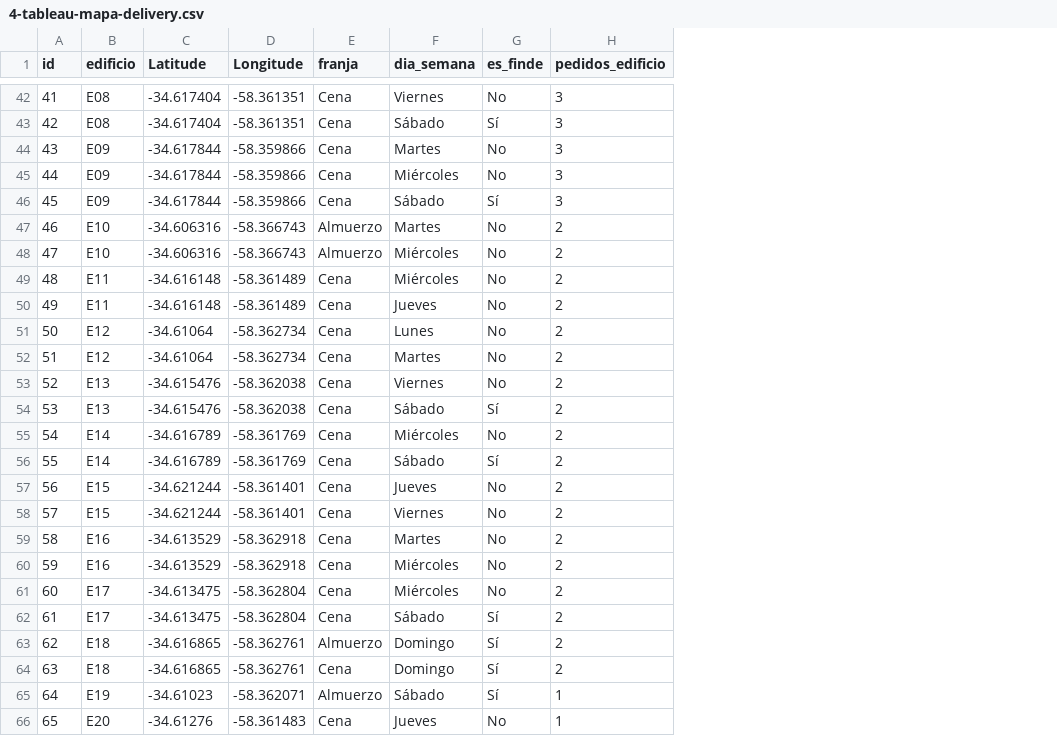
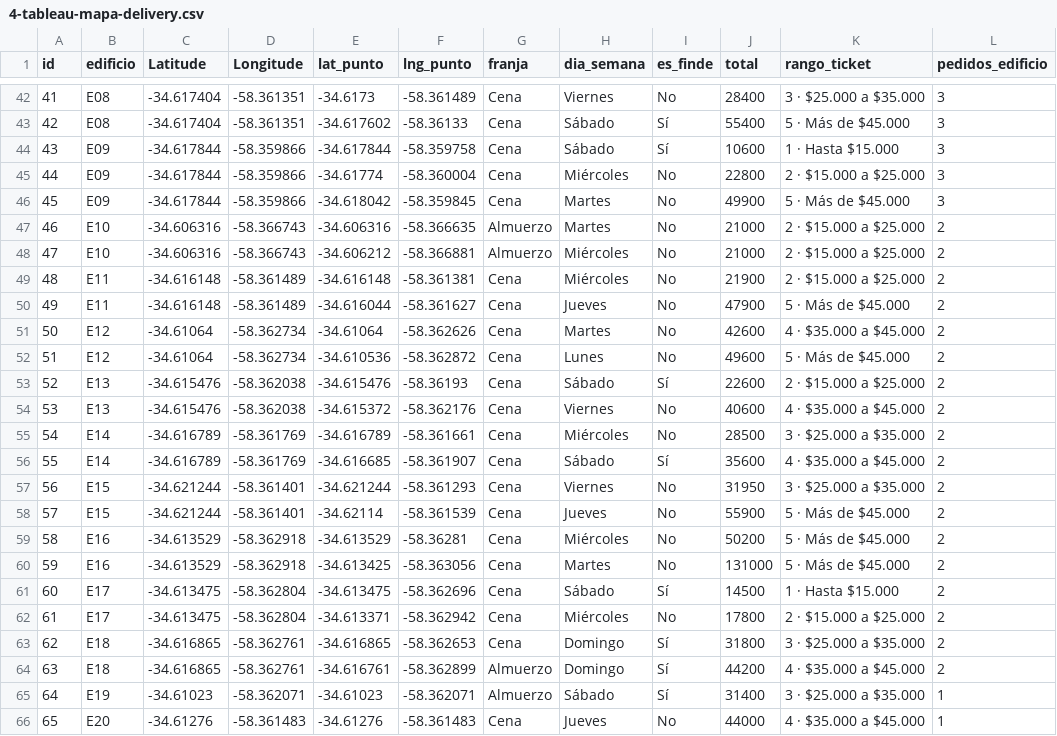
Before and after one commit to gianlugiannine/infovis, a CSV file: datos/4-tableau-mapa-delivery.csv, drawn as a sheet; only a part is shown, gaps mark what is left out; addresses are those after the commit; the diff covers the shown part only; the diff names each change by its address in the sheet, - before the commit and + after, or states it on an @@ line.

```diff
--- a/datos/4-tableau-mapa-delivery.csv
+++ b/datos/4-tableau-mapa-delivery.csv
+column E (lat_punto), rows 42-66: -34.6173 | -34.617602 | -34.617844 | -34.61774 | -34.618042 | -34.606316 | -34.606212 | -34.616148 | -34.616044 | -34.61064 | -34.610536 | -34.615476 | -34.615372 | -34.616789 | -34.616685 | -34.621244 | -34.62114 | -34.613529 | -34.613425 | -34.613475 | -34.613371 | -34.616865 | -34.616761 | -34.61023 | -34.61276
+column F (lng_punto), rows 42-66: -58.361489 | -58.36133 | -58.359758 | -58.360004 | -58.359845 | -58.366635 | -58.366881 | -58.361381 | -58.361627 | -58.362626 | -58.362872 | -58.36193 | -58.362176 | -58.361661 | -58.361907 | -58.361293 | -58.361539 | -58.36281 | -58.363056 | -58.362696 | -58.362942 | -58.362653 | -58.362899 | -58.362071 | -58.361483
+column J (total), rows 42-66: 28400 | 55400 | 10600 | 22800 | 49900 | 21000 | 21000 | 21900 | 47900 | 42600 | 49600 | 22600 | 40600 | 28500 | 35600 | 31950 | 55900 | 50200 | 131000 | 14500 | 17800 | 31800 | 44200 | 31400 | 44000
+column K (rango_ticket), rows 42-66: 3 · $25.000 a $35.000 | 5 · Más de $45.000 | 1 · Hasta $15.000 | 2 · $15.000 a $25.000 | 5 · Más de $45.000 | 2 · $15.000 a $25.000 | 2 · $15.000 a $25.000 | 2 · $15.000 a $25.000 | 5 · Más de $45.000 | 4 · $35.000 a $45.000 | 5 · Más de $45.000 | 2 · $15.000 a $25.000 | 4 · $35.000 a $45.000 | 3 · $25.000 a $35.000 | 4 · $35.000 a $45.000 | 3 · $25.000 a $35.000 | 5 · Más de $45.000 | 5 · Más de $45.000 | 5 · Más de $45.000 | 1 · Hasta $15.000 | 2 · $15.000 a $25.000 | 3 · $25.000 a $35.000 | 4 · $35.000 a $45.000 | 3 · $25.000 a $35.000 | 4 · $35.000 a $45.000
-H44 (dia_semana): Martes
+H44 (dia_semana): Sábado
-I44 (es_finde): No
+I44 (es_finde): Sí
-H46 (dia_semana): Sábado
+H46 (dia_semana): Martes
-I46 (es_finde): Sí
+I46 (es_finde): No
-H51 (dia_semana): Lunes
+H51 (dia_semana): Martes
-H52 (dia_semana): Martes
+H52 (dia_semana): Lunes
-H53 (dia_semana): Viernes
+H53 (dia_semana): Sábado
-I53 (es_finde): No
+I53 (es_finde): Sí
-H54 (dia_semana): Sábado
+H54 (dia_semana): Viernes
-I54 (es_finde): Sí
+I54 (es_finde): No
-H57 (dia_semana): Jueves
+H57 (dia_semana): Viernes
-H58 (dia_semana): Viernes
+H58 (dia_semana): Jueves
-H59 (dia_semana): Martes
+H59 (dia_semana): Miércoles
-H60 (dia_semana): Miércoles
+H60 (dia_semana): Martes
-H61 (dia_semana): Miércoles
+H61 (dia_semana): Sábado
-I61 (es_finde): No
+I61 (es_finde): Sí
-H62 (dia_semana): Sábado
+H62 (dia_semana): Miércoles
-I62 (es_finde): Sí
+I62 (es_finde): No
-G63 (franja): Almuerzo
+G63 (franja): Cena
-G64 (franja): Cena
+G64 (franja): Almuerzo
```
Also changed, not shown: 37 edited cells elsewhere in this file, 2 other files.
